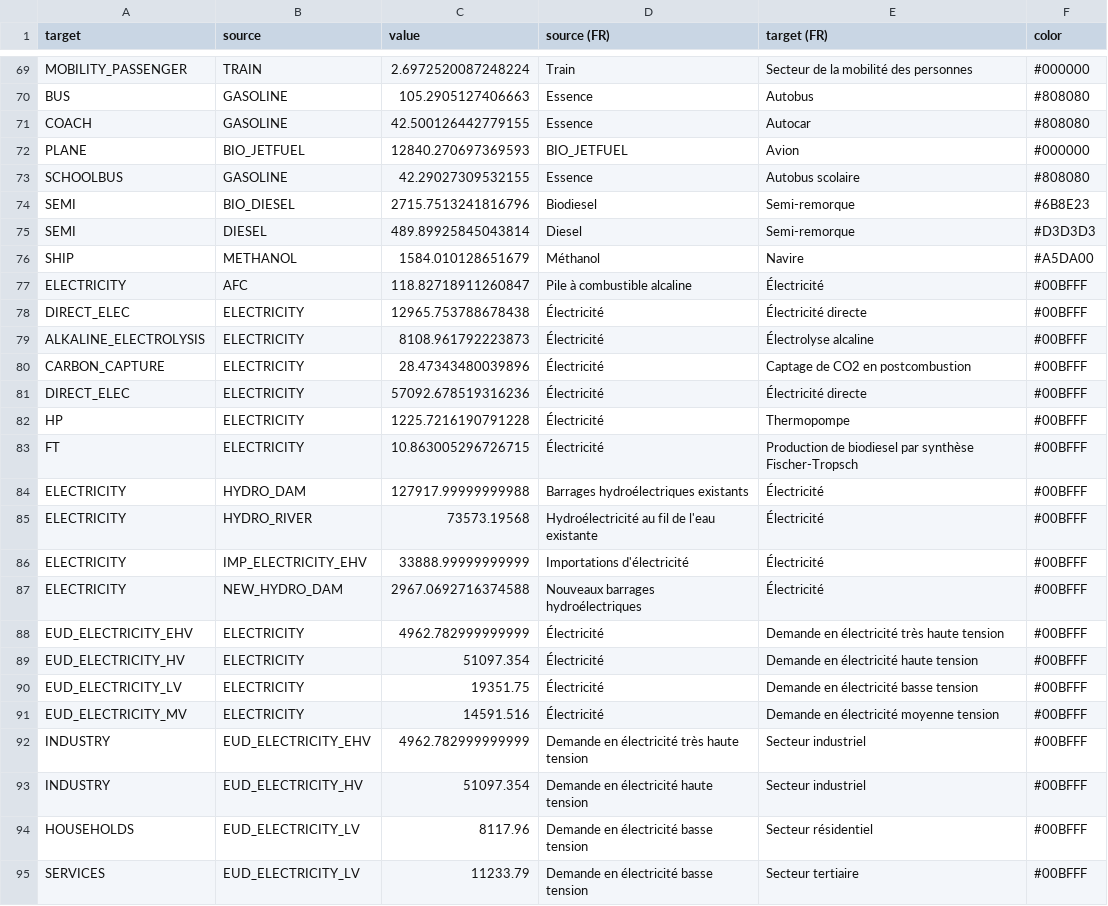
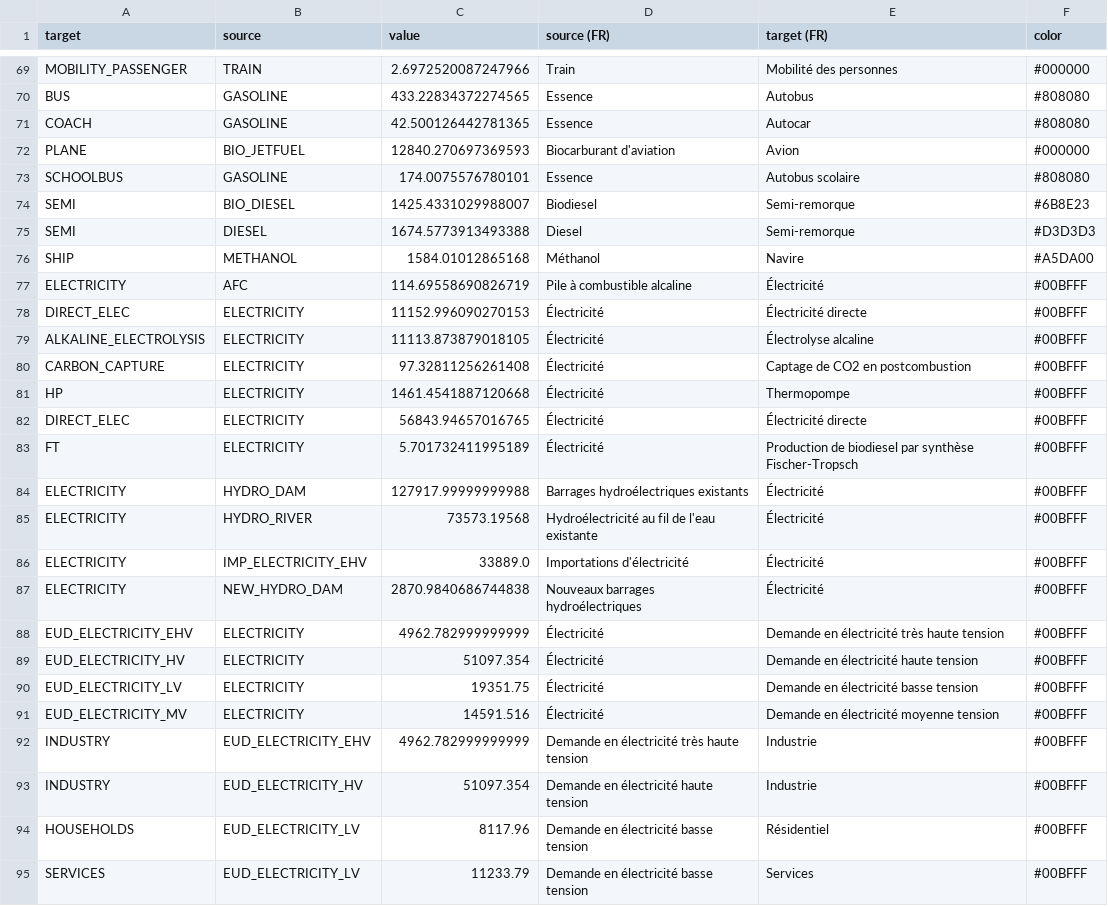
Before and after one commit to CIRAIG/scenarios-front-commun, a CSV file: Results/sankey_sobre_data.csv, drawn as a sheet; only a part is shown, gaps mark what is left out; removed rows and columns are numbered as before the commit, all else as after; the diff covers the shown part only; the diff names each change by its address in the sheet, - before the commit and + after, or states it on an @@ line.

```diff
--- a/Results/sankey_sobre_data.csv
+++ b/Results/sankey_sobre_data.csv
-C69 (value): 2.6972520087248224
+C69 (value): 2.6972520087247966
-E69 (target (FR)): Secteur de la mobilité des personnes
+E69 (target (FR)): Mobilité des personnes
-C70 (value): 105.2905127406663
+C70 (value): 433.22834372274565
-C71 (value): 42.500126442779155
+C71 (value): 42.500126442781365
-D72 (source (FR)): BIO_JETFUEL
+D72 (source (FR)): Biocarburant d'aviation
-C73 (value): 42.29027309532155
+C73 (value): 174.0075576780101
-C74 (value): 2715.7513241816796
+C74 (value): 1425.4331029988007
-C75 (value): 489.89925845043814
+C75 (value): 1674.5773913493388
-C76 (value): 1584.010128651679
+C76 (value): 1584.01012865168
-C77 (value): 118.82718911260847
+C77 (value): 114.69558690826719
-C78 (value): 12965.753788678438
+C78 (value): 11152.996090270153
-C79 (value): 8108.961792223873
+C79 (value): 11113.873879018105
-C80 (value): 28.47343480039896
+C80 (value): 97.32811256261408
-row 81: DIRECT_ELEC | ELECTRICITY | 57092.678519316236 | Électricité | Électricité directe | #00BFFF
-C81 (value): 1225.7216190791228
+C81 (value): 1461.4541887120668
+row 82: DIRECT_ELEC | ELECTRICITY | 56843.94657016765 | Électricité | Électricité directe | #00BFFF
-C83 (value): 10.863005296726715
+C83 (value): 5.701732411995189
-C86 (value): 33888.99999999999
+C86 (value): 33889.0
-C87 (value): 2967.0692716374588
+C87 (value): 2870.9840686744838
-E92:E93 (target (FR)): Secteur industriel
+E92:E93 (target (FR)): Industrie
-E94 (target (FR)): Secteur résidentiel
+E94 (target (FR)): Résidentiel
-E95 (target (FR)): Secteur tertiaire
+E95 (target (FR)): Services
```
Also changed, not shown: 1 added row, 3 removed rows and 92 edited cells elsewhere in this file, Results/sankey_acc_verte_data.csv, Results/sankey_actuel_data.csv, 43 other files.
